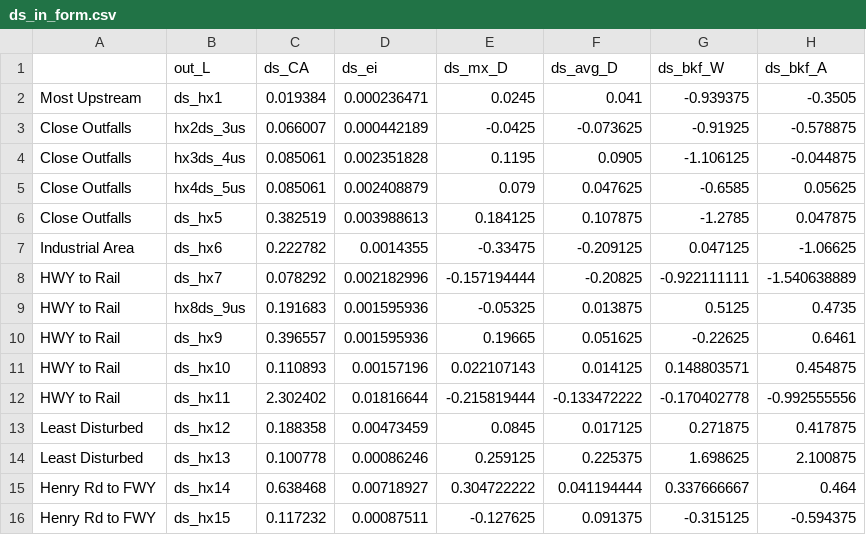
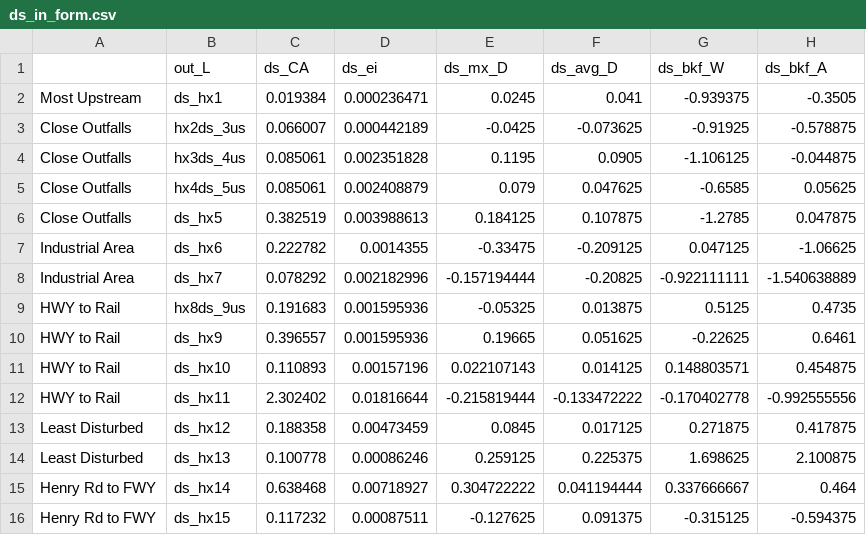
Before and after one commit to lukeng200/lucas_WERG, a CSV file: data/ds_in_form.csv, drawn as a sheet; only a part is shown; the diff names each change by its address in the sheet, - before the commit and + after, or states it on an @@ line.

Commit message:
change data update

```diff
--- a/data/ds_in_form.csv
+++ b/data/ds_in_form.csv
-A8: HWY to Rail
+A8: Industrial Area
```
